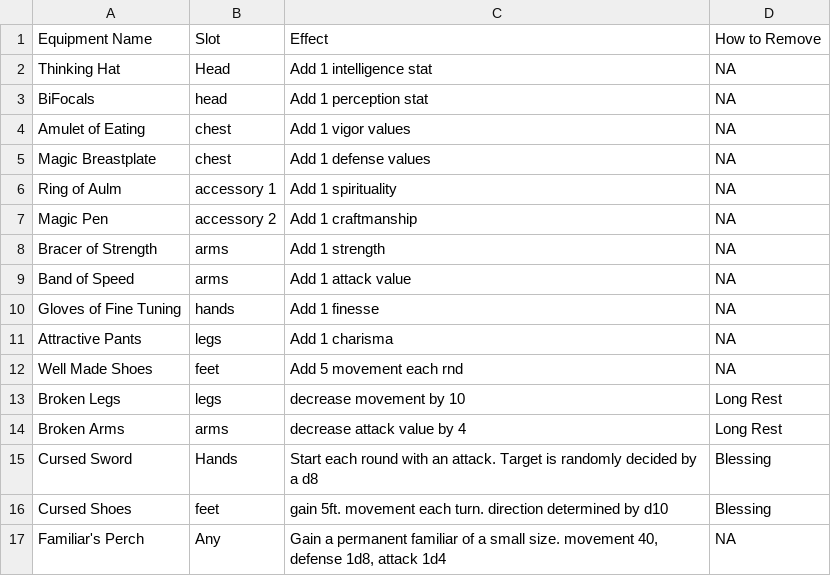
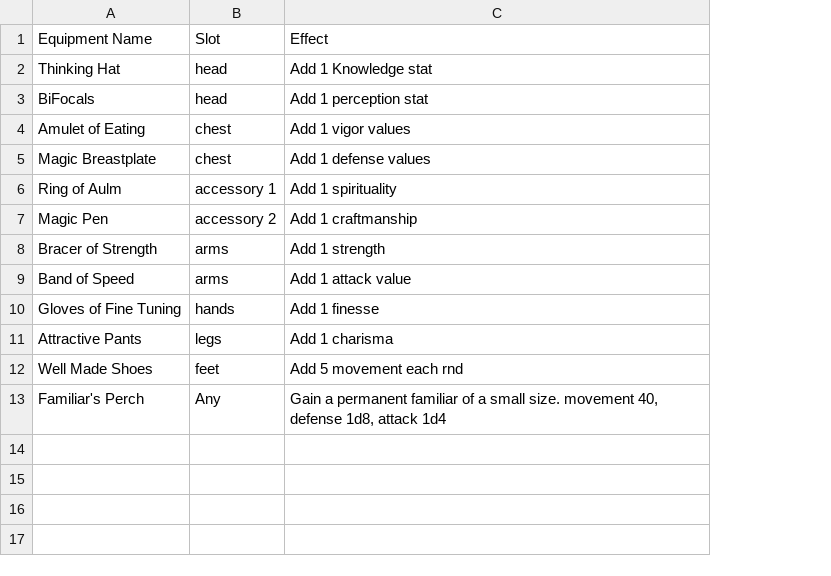
Before and after one commit to isabella232/TableTopRolePlaying_Squib, a CSV file: tactile_tabletop/Equipment Cards/Tactile Tabletop Data - Equipment.csv, drawn as a sheet; the diff names each change by its address in the sheet, - before the commit and + after, or states it on an @@ line.

Commit message:
updating equipment

```diff
--- a/tactile_tabletop/Equipment Cards/Tactile Tabletop Data - Equipment.csv
+++ b/tactile_tabletop/Equipment Cards/Tactile Tabletop Data - Equipment.csv
-column D, rows 1-12: How to Remove | NA | NA | NA | NA | NA | NA | NA | NA | NA | NA | NA; row 17: NA
-B2: Head
+B2: head
-C2: Add 1 intelligence stat
+C2: Add 1 Knowledge stat
-row 13: Broken Legs | legs | decrease movement by 10 | Long Rest
-row 14: Broken Arms | arms | decrease attack value by 4 | Long Rest
-row 15: Cursed Sword | Hands | Start each round with an attack. Target is randomly decided by a d8 | Blessing
-row 16: Cursed Shoes | feet | gain 5ft. movement each turn. direction determined by d10 | Blessing
```
